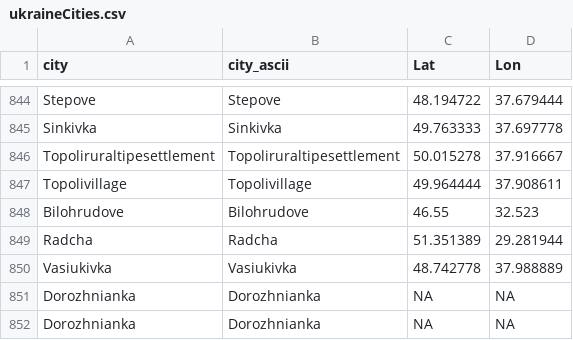
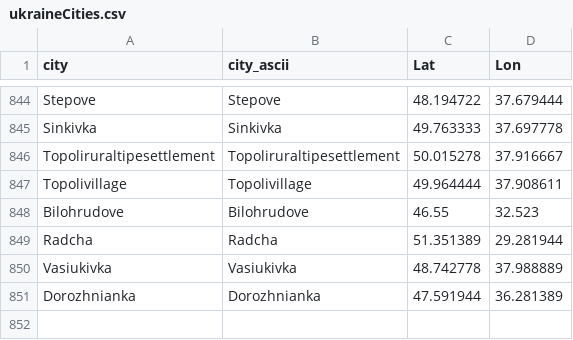
Before and after one commit to vi-enne/controlCitiesUkraine, a CSV file: ukraineCities.csv, drawn as a sheet; only a part is shown, gaps mark what is left out.

Commit message:
Update ukraineCities.csv

```diff
--- a/ukraineCities.csv
+++ b/ukraineCities.csv
@@ -850,3 +850,2 @@
 "Vasiukivka","Vasiukivka",48.742778,37.988889
-"Dorozhnianka","Dorozhnianka",NA,NA
-"Dorozhnianka","Dorozhnianka",NA,NA
+"Dorozhnianka","Dorozhnianka",47.591944,36.281389
```
